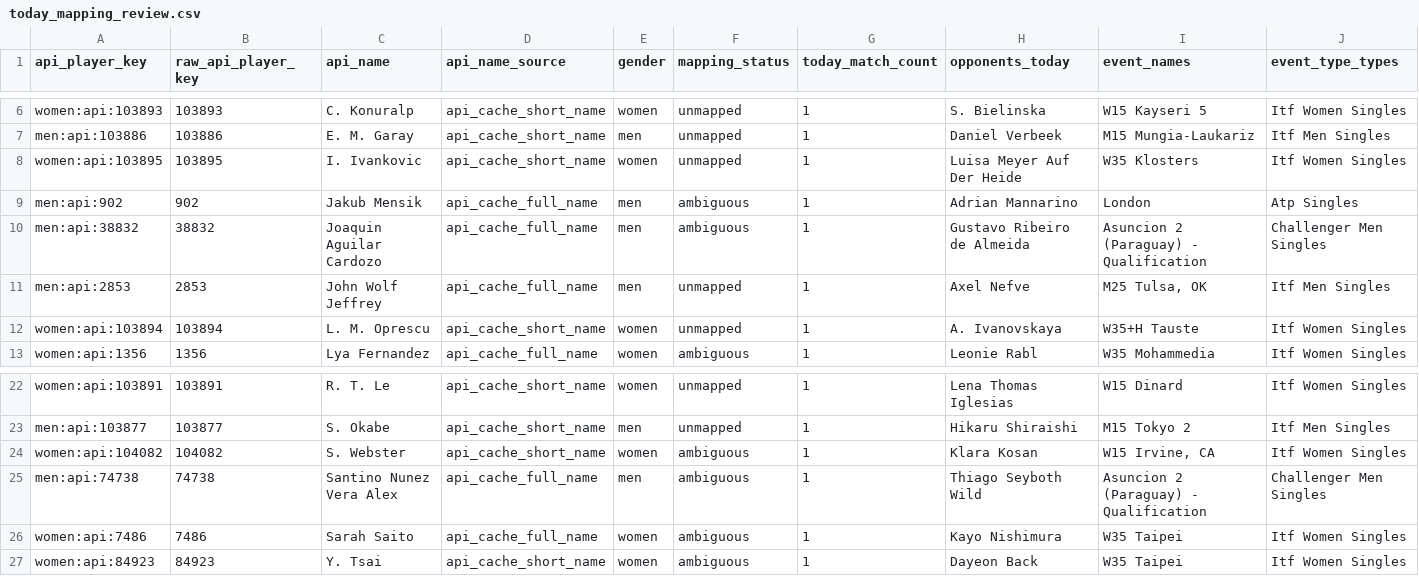
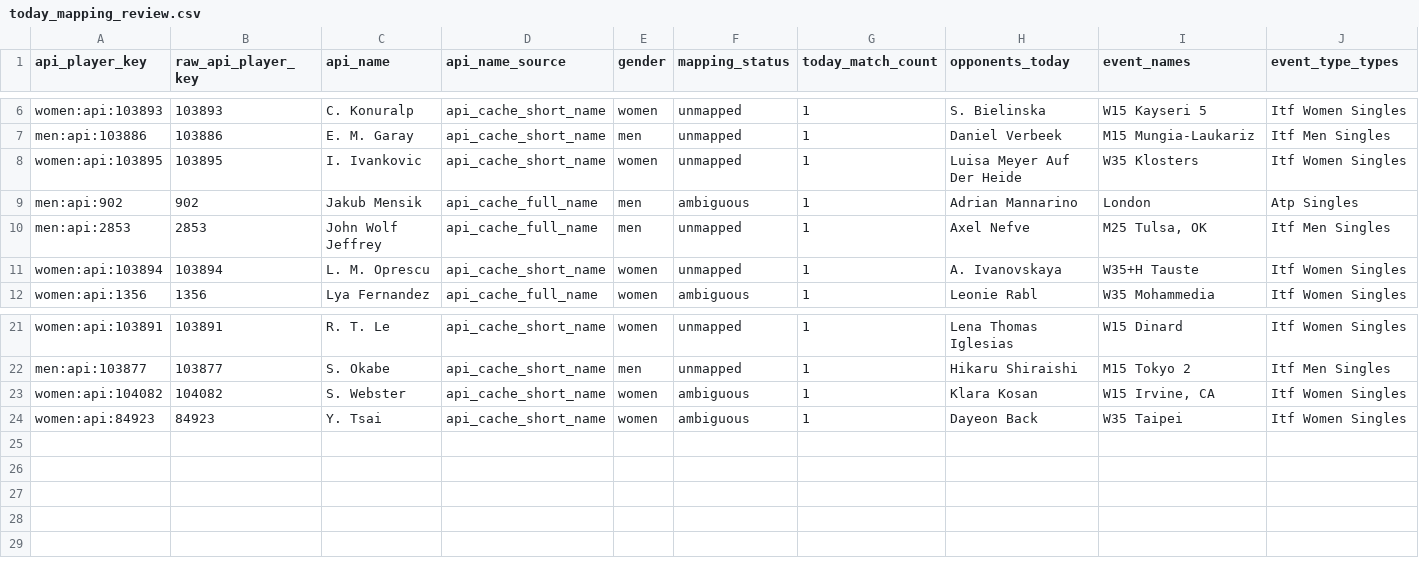
Before and after one commit to jakobm121/TLE, a CSV file: data/reports/api_tennis/today_mapping_review.csv, drawn as a sheet; only a part is shown, gaps mark what is left out; rows hold the shown columns only; the diff names each change by its address in the sheet, - before the commit and + after, or states it on an @@ line.

```diff
--- a/data/reports/api_tennis/today_mapping_review.csv
+++ b/data/reports/api_tennis/today_mapping_review.csv
-row 10: men:api:38832 | 38832 | Joaquin Aguilar Cardozo | api_cache_full_name | men | ambiguous | 1 | Gustavo Ribeiro de Almeida | Asuncion 2 (Paraguay) - Qualification | Challenger Men Singles
-row 25: men:api:74738 | 74738 | Santino Nunez Vera Alex | api_cache_full_name | men | ambiguous | 1 | Thiago Seyboth Wild | Asuncion 2 (Paraguay) - Qualification | Challenger Men Singles
-row 26: women:api:7486 | 7486 | Sarah Saito | api_cache_full_name | women | ambiguous | 1 | Kayo Nishimura | W35 Taipei | Itf Women Singles
```
Also changed, not shown: 2 other files.
